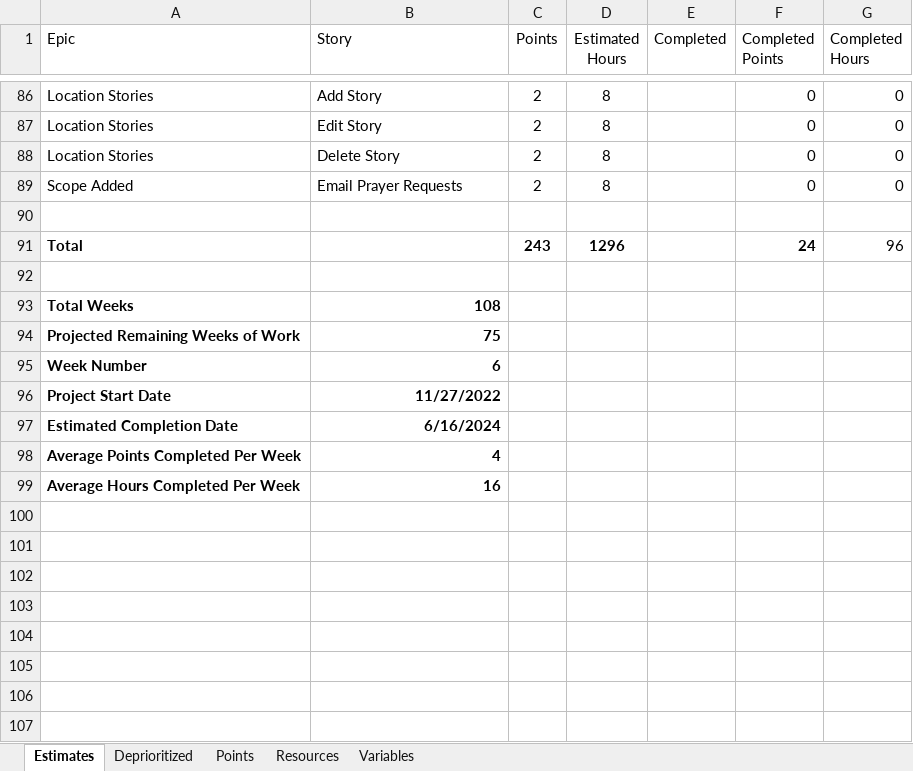
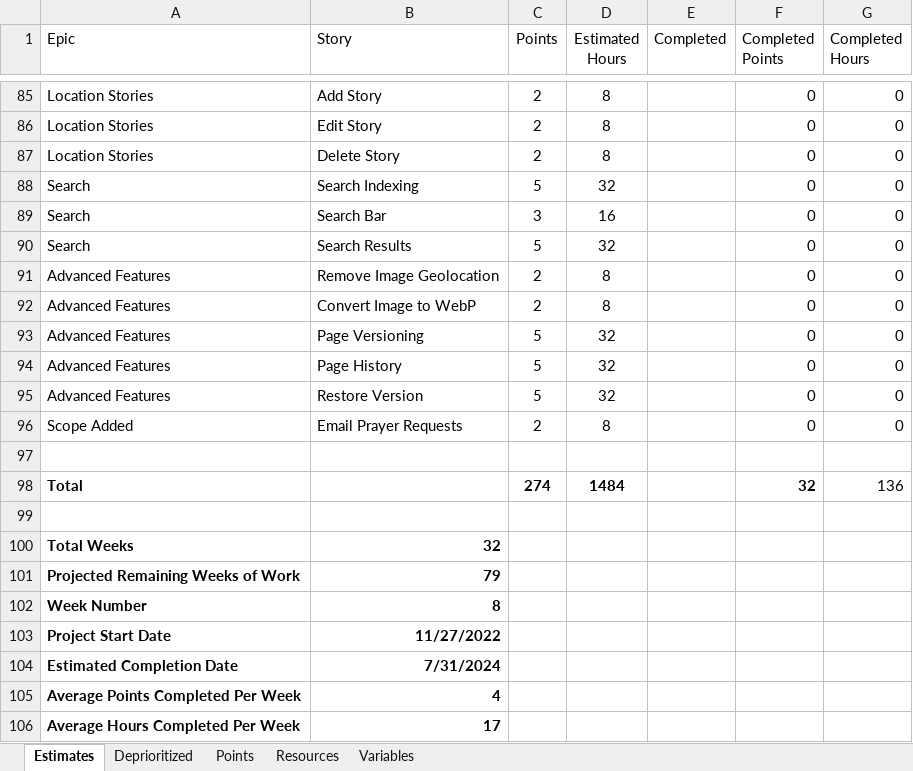
Before and after one commit to GregFinzer/BedBrigadeNational, an Excel workbook: Documentation/Design/Estimates.xlsx, sheet Estimates, drawn as a sheet; only a part is shown, gaps mark what is left out; values as stored, in another font and other column widths than the file's, no borders; table styles not drawn; removed rows and columns are numbered as before the commit, all else as after; the diff covers the shown part only; the diff names each change by its address in the sheet, - before the commit and + after, or states it on an @@ line.

Commit message:
Update Getting Started to include Gold License. Update Project Plan and Estimates.

```diff
--- a/Documentation/Design/Estimates.xlsx (sheet Estimates)
+++ b/Documentation/Design/Estimates.xlsx (sheet Estimates)
+row 88: Search | Search Indexing | 5 | 32 |  | 0 | 0
+row 89: Search | Search Bar | 3 | 16 |  | 0 | 0
+row 90: Search | Search Results | 5 | 32 |  | 0 | 0
+row 91: Advanced Features | Remove Image Geolocation | 2 | 8 |  | 0 | 0
+row 92: Advanced Features | Convert Image to WebP | 2 | 8 |  | 0 | 0
+row 93: Advanced Features | Page Versioning | 5 | 32 |  | 0 | 0
+row 94: Advanced Features | Page History | 5 | 32 |  | 0 | 0
+row 95: Advanced Features | Restore Version | 5 | 32 |  | 0 | 0
-row 91: Total |  | 243 | 1296 |  | 24 | 96
+row 98: Total |  | 274 | 1484 |  | 32 | 136
-B100 (Story): 108
+B100 (Story): 32
-B101 (Story): 75
+B101 (Story): 79
-B102 (Story): 6
+B102 (Story): 8
-B104 (Story): 6/16/2024
+B104 (Story): 7/31/2024
-B106 (Story): 16
+B106 (Story): 17
```
Also changed, not shown: 1 removed row and 9 edited cells elsewhere in this sheet, sheet Deprioritized, sheet Resources, formulas that keep their value, 3 other files.
